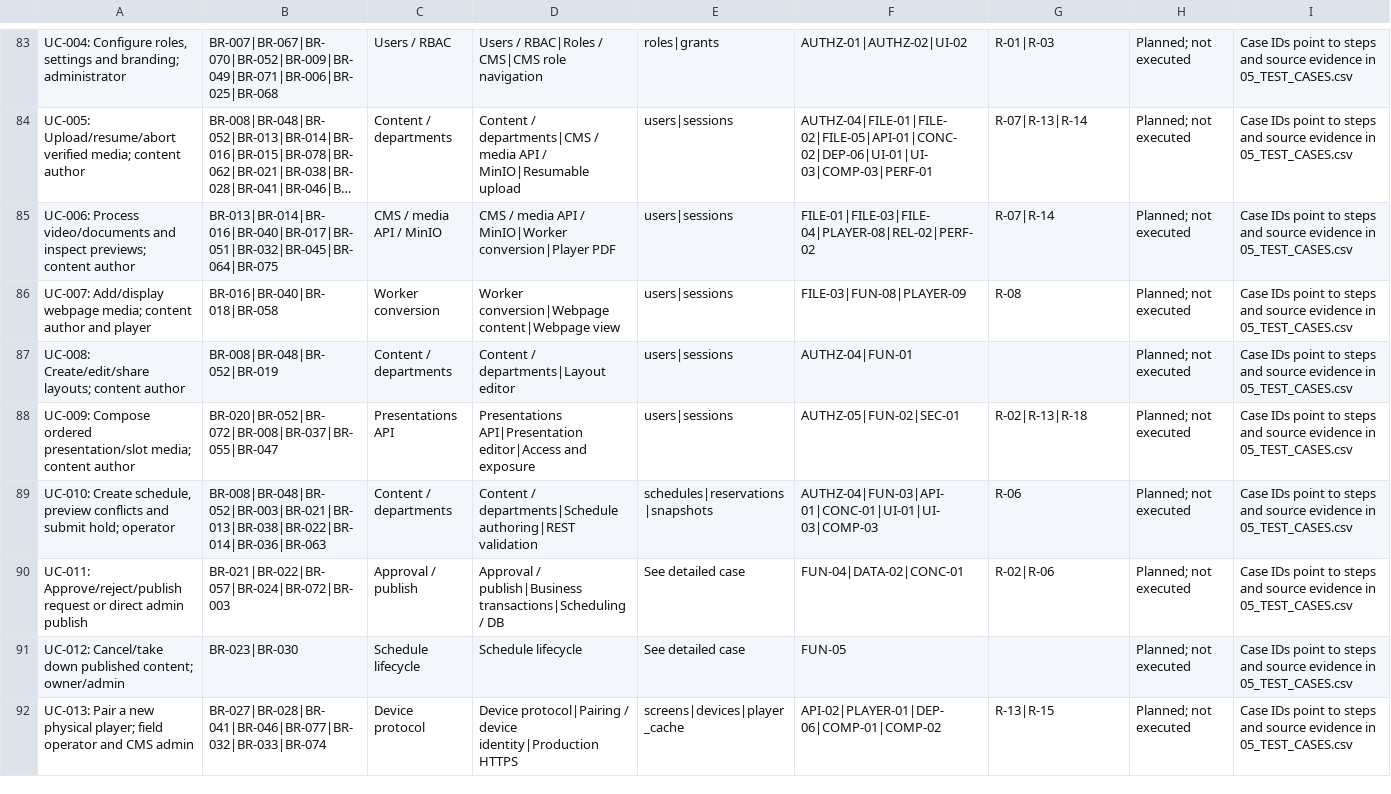
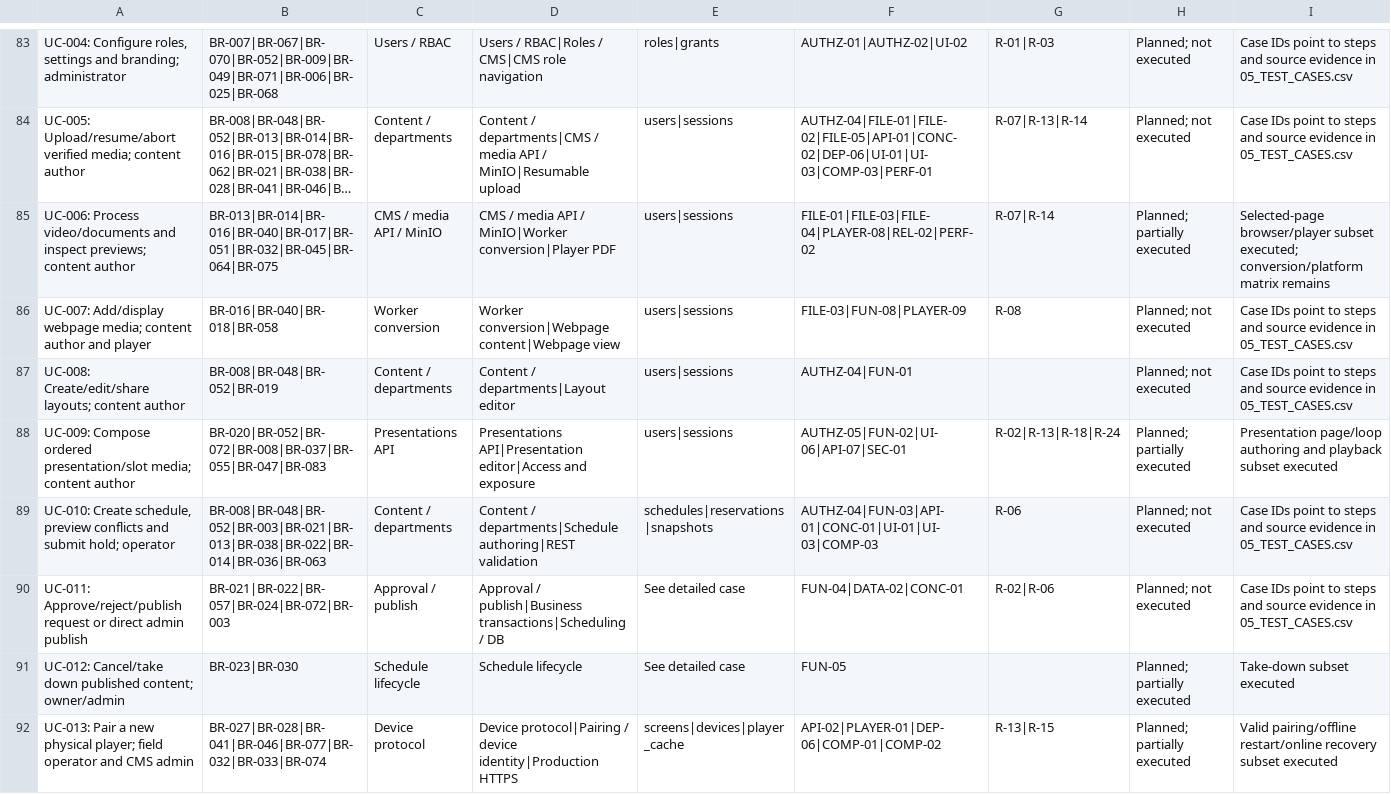
Before and after one commit to anuragkmr45/DARSHAN-SIGNAGE, a CSV file: qa-artifacts/06_TRACEABILITY_MATRIX.csv, drawn as a sheet; only a part is shown, gaps mark what is left out; long unchanged cells end in …; the diff covers the shown part only; the diff names each change by its address in the sheet, - before the commit and + after, or states it on an @@ line.

Commit message:
Add runtime validation and video loop playback review documentation
- Introduced `runtime-validation.md` detailing the execution evidence for PDF page selection and video looping in a disposable Linux environment.
- Documented observed results, defects found and corrected, automated tests, and remaining release gates.
- Added `video-loop-playback-review.md` outlining the architecture and simulation review for video loop playback, confirming behavior, static corner-case simulations, and static verification performed.
- Both documents provide comprehensive insights into the testing and validation processes for the `release-01` working tree.

```diff
--- a/qa-artifacts/06_TRACEABILITY_MATRIX.csv
+++ b/qa-artifacts/06_TRACEABILITY_MATRIX.csv
-H85: Planned; not executed
+H85: Planned; partially executed
-I85: Case IDs point to steps and source evidence in 05_TEST_CASES.csv
+I85: Selected-page browser/player subset executed; conversion/platform matrix remains
-B88: BR-020|BR-052|BR-072|BR-008|BR-037|BR-055|BR-047
+B88: BR-020|BR-052|BR-072|BR-008|BR-037|BR-055|BR-047|BR-083
-F88: AUTHZ-05|FUN-02|SEC-01
+F88: AUTHZ-05|FUN-02|UI-06|API-07|SEC-01
-G88: R-02|R-13|R-18
+G88: R-02|R-13|R-18|R-24
-H88: Planned; not executed
+H88: Planned; partially executed
-I88: Case IDs point to steps and source evidence in 05_TEST_CASES.csv
+I88: Presentation page/loop authoring and playback subset executed
-H91:H92: Planned; not executed
+H91:H92: Planned; partially executed
-I91: Case IDs point to steps and source evidence in 05_TEST_CASES.csv
+I91: Take-down subset executed
-I92: Case IDs point to steps and source evidence in 05_TEST_CASES.csv
+I92: Valid pairing/offline restart/online recovery subset executed
```
Also changed, not shown: 1 added row and 37 edited cells elsewhere in this file, qa-artifacts/03_RISK_REGISTER.csv, 57 other files.
